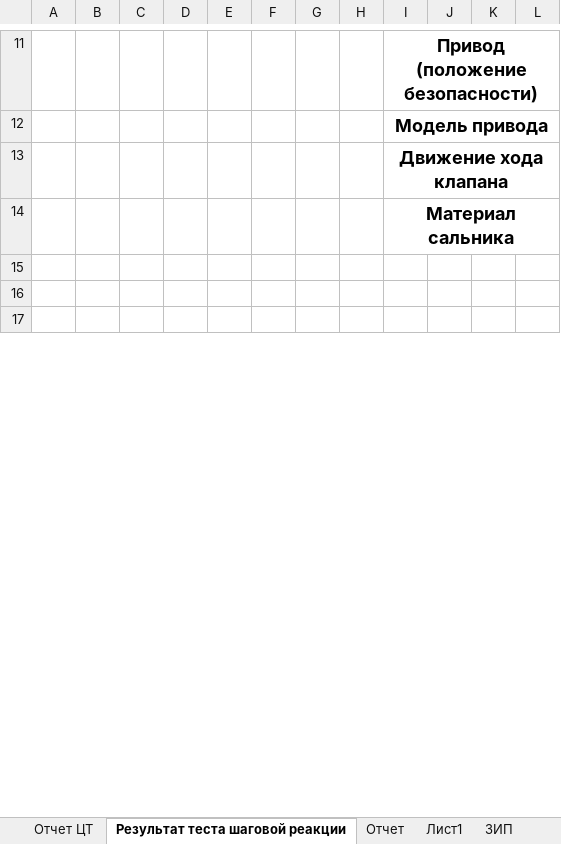
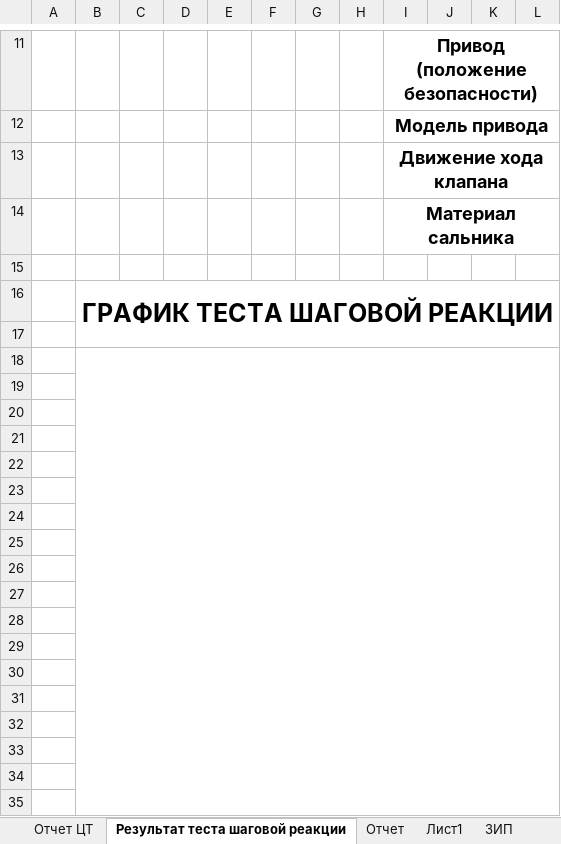
Before and after one commit to Rekvim/MpiSki, an Excel workbook: Reports/SKI_C_CVT.xlsx, sheet Результат теста шаговой реакции, drawn as a sheet; only a part is shown, gaps mark what is left out; the shorter side is filled out with more unchanged rows; values as stored, in another font and other column widths than the file's, no borders; the diff covers the shown part only; the diff names each change by its address in the sheet, - before the commit and + after, or states it on an @@ line.

```diff
--- a/Reports/SKI_C_CVT.xlsx (sheet Результат теста шаговой реакции)
+++ b/Reports/SKI_C_CVT.xlsx (sheet Результат теста шаговой реакции)
+row 16:  | ГРАФИК ТЕСТА ШАГОВОЙ РЕАКЦИИ
+row 17: (empty)
+row 18: (empty)
+row 19: (empty)
+row 20: (empty)
+row 21: (empty)
+row 22: (empty)
+row 23: (empty)
+row 24: (empty)
+row 25: (empty)
+row 26: (empty)
+row 27: (empty)
+row 28: (empty)
+row 29: (empty)
+row 30: (empty)
+row 31: (empty)
+row 32: (empty)
+row 33: (empty)
+row 34: (empty)
+row 35: (empty)
```
Also changed, not shown: 12 added rows and cell formats elsewhere in this sheet, Reports/SKI_C_SACVT.xlsx.
